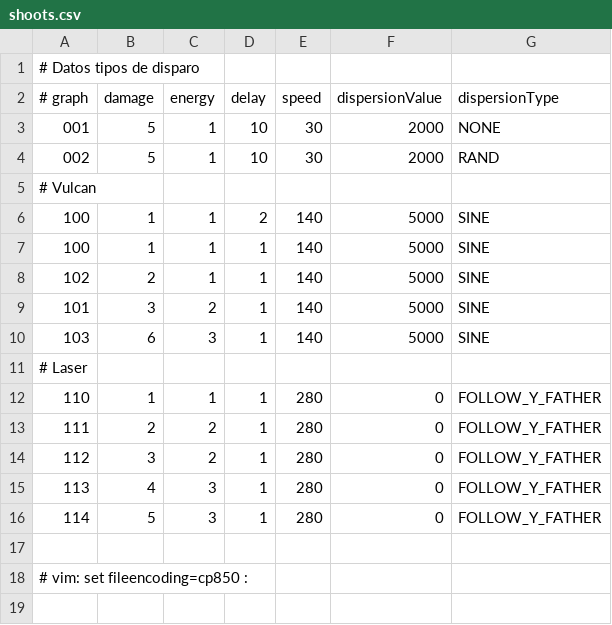
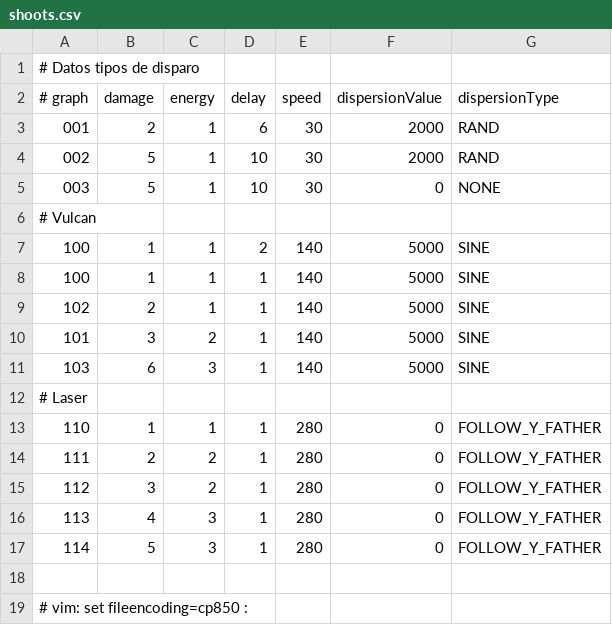
Before and after one commit to Zardoz89/mata, a CSV file: datsrc/shoots.csv, drawn as a sheet.

```diff
--- a/datsrc/shoots.csv
+++ b/datsrc/shoots.csv
@@ -2,4 +2,5 @@
 # graph     , damage  , energy  , delay   , speed , dispersionValue , dispersionType
-001         , 5       , 1       , 10      , 30    , 2000            , NONE
+001         , 2       , 1       , 6       , 30    , 2000            , RAND
 002         , 5       , 1       , 10      , 30    , 2000            , RAND
+003         , 5       , 1       , 10      , 30    , 0               , NONE
 # Vulcan
```
Also changed, not shown: dat/enemtype.csv, dat/pweapons.csv, 9 other files.
